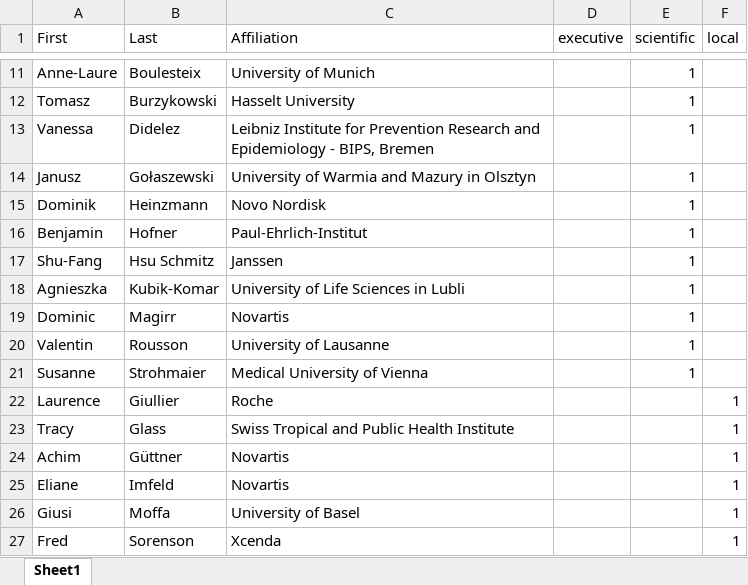
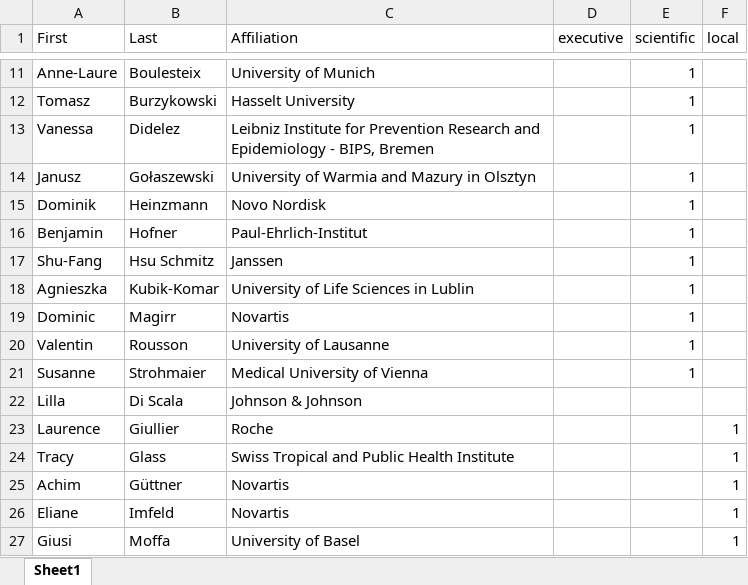
Before and after one commit to cen2023/home, an Excel workbook: data/committee.xlsx, sheet Sheet1, drawn as a sheet; only a part is shown, gaps mark what is left out; the shorter side is filled out with more unchanged rows; values as stored, in another font and other column widths than the file's, no borders; the diff names each change by its address in the sheet, - before the commit and + after, or states it on an @@ line.

Commit message:
* Add call for short courses * Update Committee

```diff
--- a/data/committee.xlsx (sheet Sheet1)
+++ b/data/committee.xlsx (sheet Sheet1)
-C18 (Affiliation): University of Life Sciences in Lubli
+C18 (Affiliation): University of Life Sciences in Lublin
+row 22: Lilla | Di Scala | Johnson & Johnson
```
Also changed, not shown: docs/data/committee.xlsx, 13 other files.
